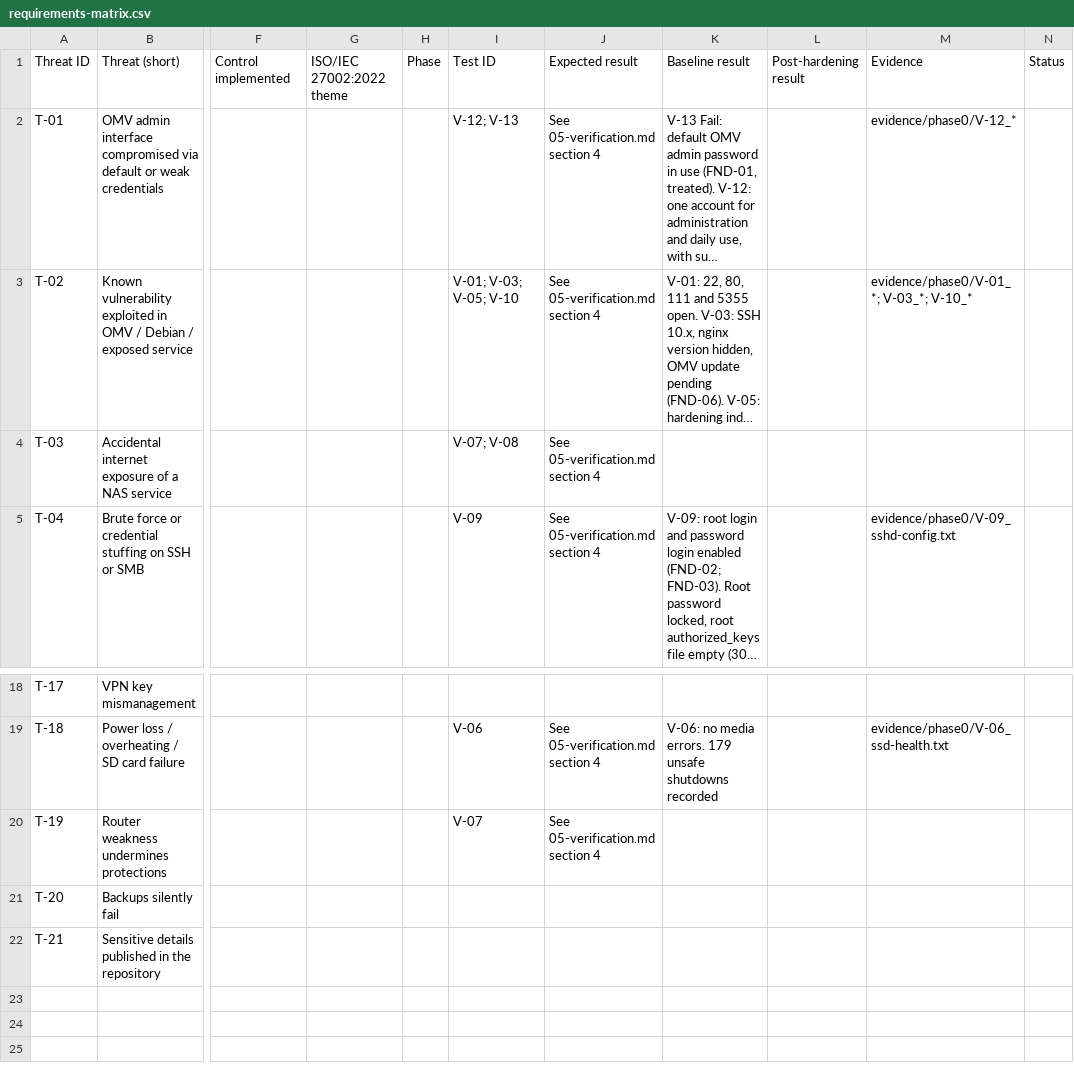
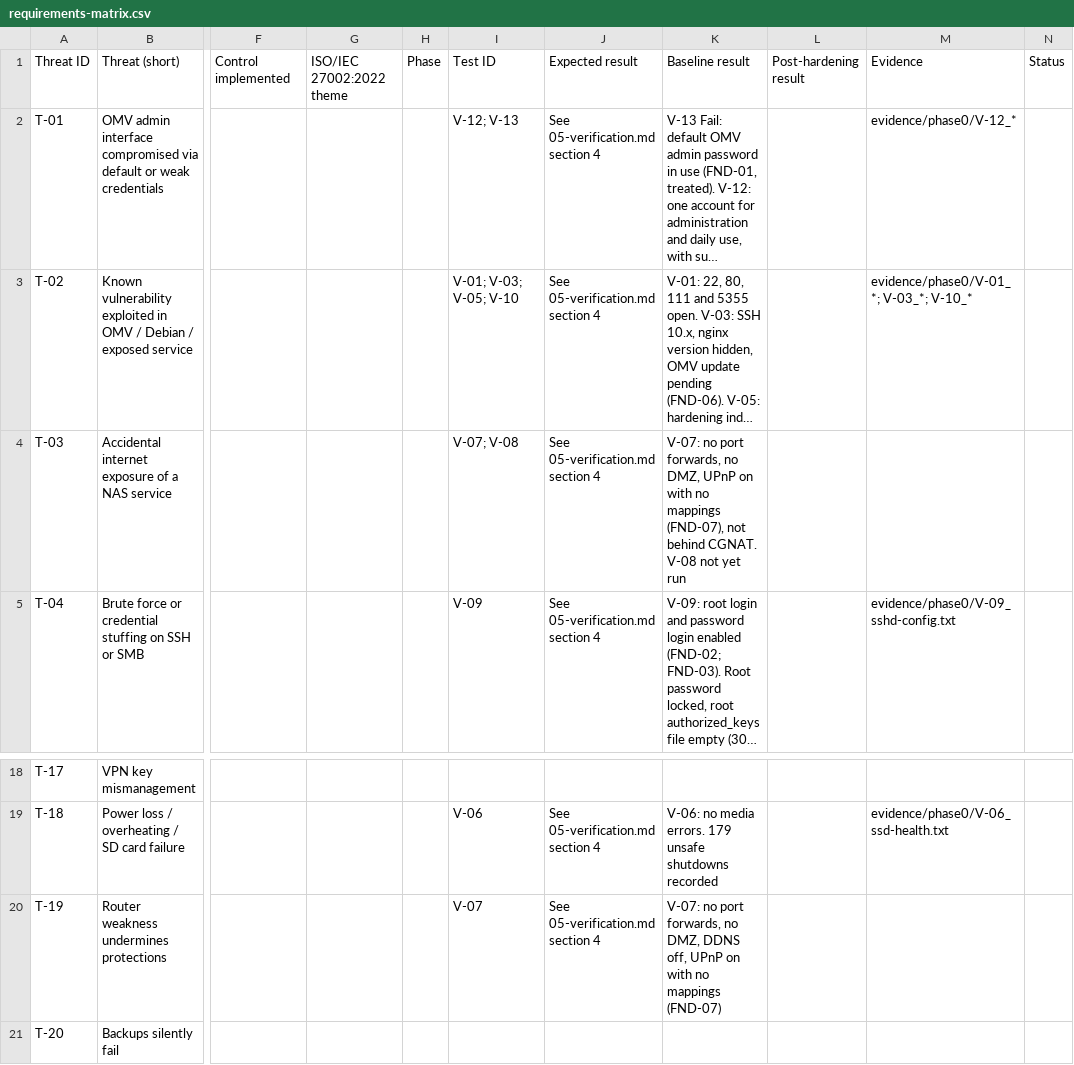
Before and after one commit to WillDoesDevelopment2/NAS-Hardening-project, a CSV file: traceability/requirements-matrix.csv, drawn as a sheet; only a part is shown, gaps mark what is left out; the shorter side is filled out with more unchanged rows; long unchanged cells end in …; the diff names each change by its address in the sheet, - before the commit and + after, or states it on an @@ line.

```diff
--- a/traceability/requirements-matrix.csv
+++ b/traceability/requirements-matrix.csv
-K4: (empty)
+K4: V-07: no port forwards, no DMZ, UPnP on with no mappings (FND-07), not behind CGNAT. V-08 not yet run
-K20: (empty)
+K20: V-07: no port forwards, no DMZ, DDNS off, UPnP on with no mappings (FND-07)
```
Also changed, not shown: 6 other files.
